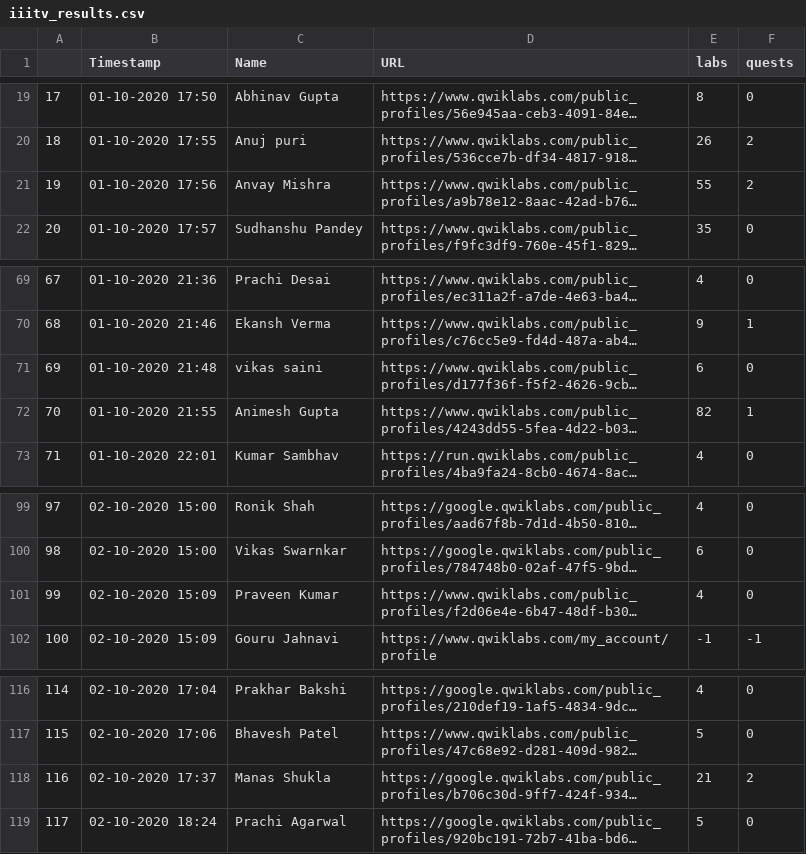
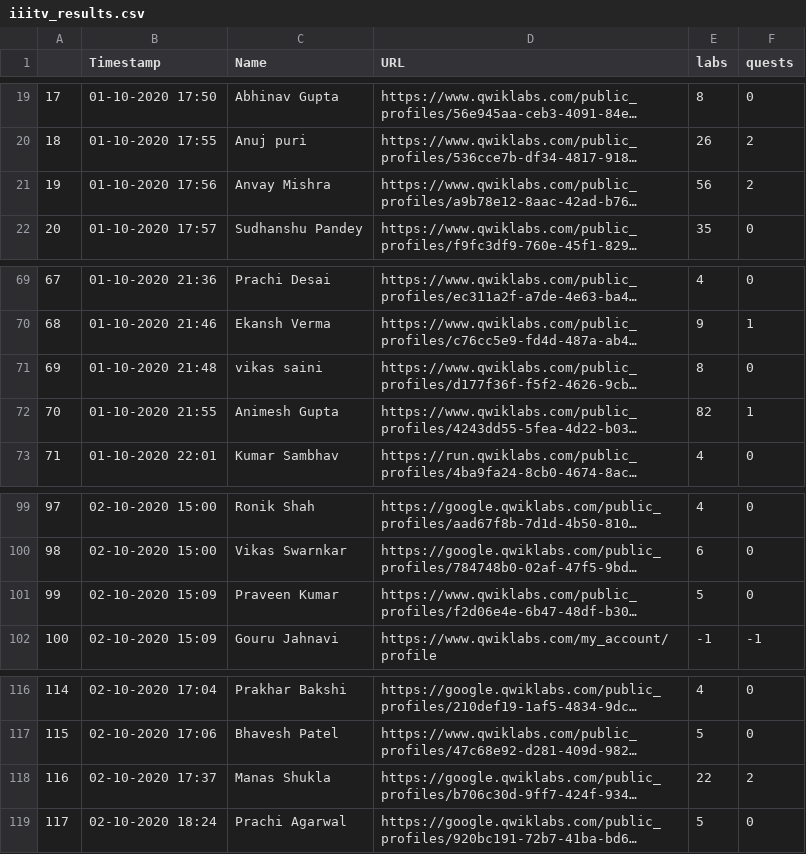
Before and after one commit to TanmayAmbadkar/gccc-dashboard, a CSV file: media/csv/iiitv_results.csv, drawn as a sheet; only a part is shown, gaps mark what is left out; long unchanged cells end in …; the diff covers the shown part only; the diff names each change by its address in the sheet, - before the commit and + after, or states it on an @@ line.

```diff
--- a/media/csv/iiitv_results.csv
+++ b/media/csv/iiitv_results.csv
-E21 (labs): 55
+E21 (labs): 56
-E71 (labs): 6
+E71 (labs): 8
-E101 (labs): 4
+E101 (labs): 5
-E118 (labs): 21
+E118 (labs): 22
```
Also changed, not shown: 12 edited cells elsewhere in this file, 4 other files.
